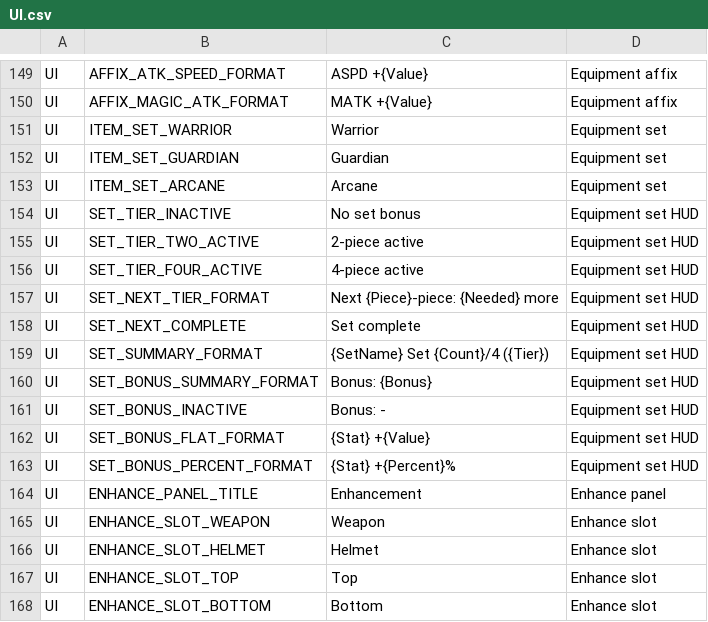
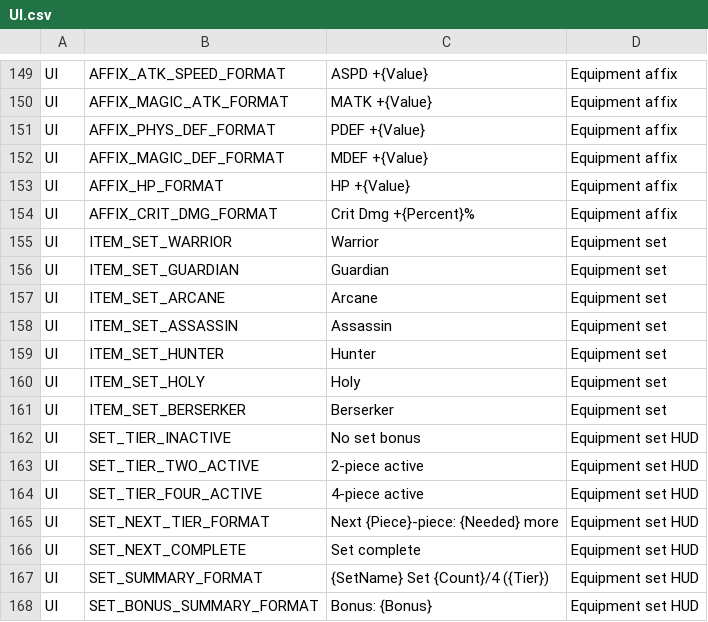
Before and after one commit to ewoo14/idle-project, a CSV file: client/Content/Localization/Game/en/UI.csv, drawn as a sheet; only a part is shown, gaps mark what is left out; the shorter side is filled out with more unchanged rows.

```diff
--- a/client/Content/Localization/Game/en/UI.csv
+++ b/client/Content/Localization/Game/en/UI.csv
@@ -150,2 +150,6 @@ UI,AFFIX_ATK_SPEED_FORMAT,"ASPD +{Value}","Equipment affix"
 UI,AFFIX_MAGIC_ATK_FORMAT,"MATK +{Value}","Equipment affix"
+UI,AFFIX_PHYS_DEF_FORMAT,"PDEF +{Value}","Equipment affix"
+UI,AFFIX_MAGIC_DEF_FORMAT,"MDEF +{Value}","Equipment affix"
+UI,AFFIX_HP_FORMAT,"HP +{Value}","Equipment affix"
+UI,AFFIX_CRIT_DMG_FORMAT,"Crit Dmg +{Percent}%","Equipment affix"
 UI,ITEM_SET_WARRIOR,"Warrior","Equipment set"
@@ -153,2 +157,6 @@ UI,ITEM_SET_GUARDIAN,"Guardian","Equipment set"
 UI,ITEM_SET_ARCANE,"Arcane","Equipment set"
+UI,ITEM_SET_ASSASSIN,"Assassin","Equipment set"
+UI,ITEM_SET_HUNTER,"Hunter","Equipment set"
+UI,ITEM_SET_HOLY,"Holy","Equipment set"
+UI,ITEM_SET_BERSERKER,"Berserker","Equipment set"
 UI,SET_TIER_INACTIVE,"No set bonus","Equipment set HUD"
```
Also changed, not shown: client/Content/Localization/Game/ko/UI.csv, 20 other files.
